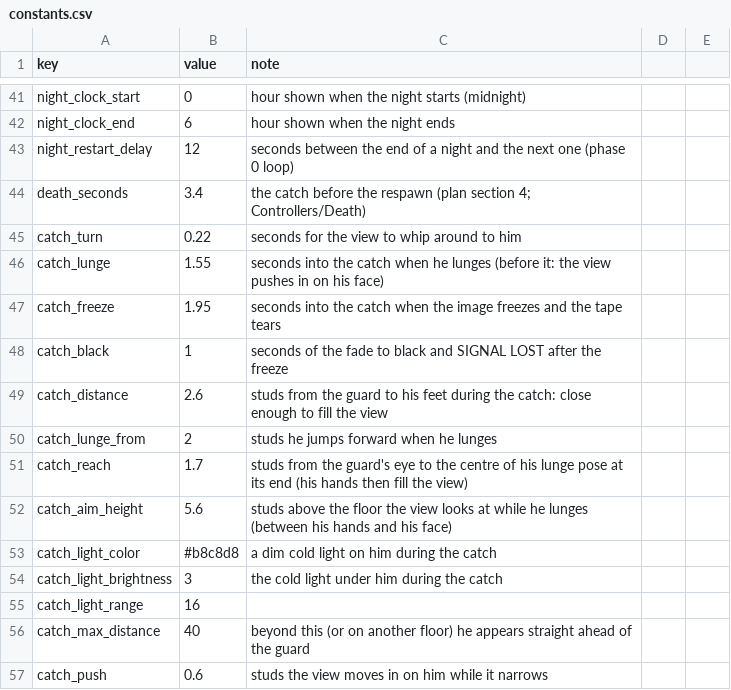
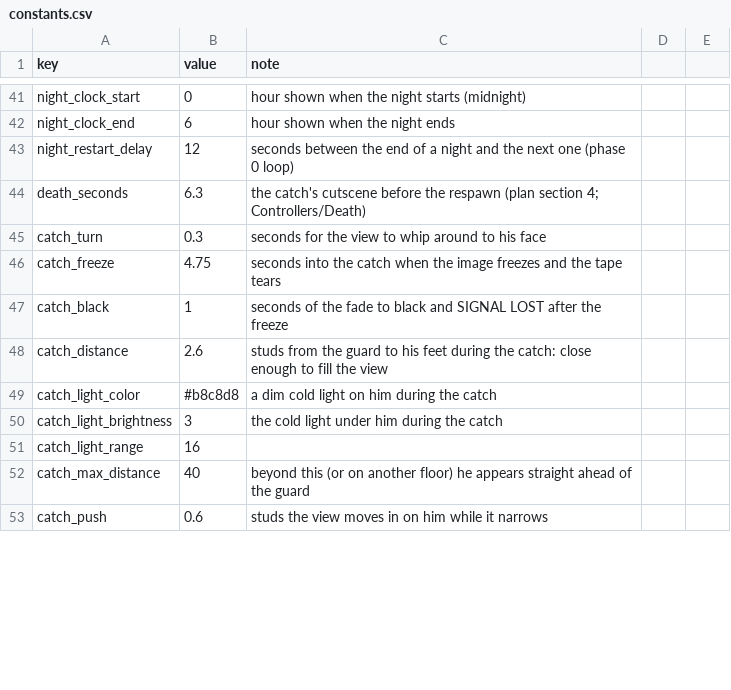
Before and after one commit to AMoncade/blind-spot, a CSV file: content/constants.csv, drawn as a sheet; only a part is shown, gaps mark what is left out; the diff covers the shown part only.

```diff
--- a/content/constants.csv
+++ b/content/constants.csv
@@ -43,11 +43,7 @@ night_clock_end,6,hour shown when the night ends
 night_restart_delay,12,seconds between the end of a night and the next one (phase 0 loop)
-death_seconds,3.4,the catch before the respawn (plan section 4; Controllers/Death)
-catch_turn,0.22,seconds for the view to whip around to him
-catch_lunge,1.55,seconds into the catch when he lunges (before it: the view pushes in on his face)
-catch_freeze,1.95,seconds into the catch when the image freezes and the tape tears
+death_seconds,6.3,the catch's cutscene before the respawn (plan section 4; Controllers/Death)
+catch_turn,0.3,seconds for the view to whip around to his face
+catch_freeze,4.75,seconds into the catch when the image freezes and the tape tears
 catch_black,1,seconds of the fade to black and SIGNAL LOST after the freeze
 catch_distance,2.6,studs from the guard to his feet during the catch: close enough to fill the view
-catch_lunge_from,2,studs he jumps forward when he lunges
-catch_reach,1.7,studs from the guard's eye to the centre of his lunge pose at its end (his hands then fill the view)
-catch_aim_height,5.6,studs above the floor the view looks at while he lunges (between his hands and his face)
 catch_light_color,#b8c8d8,a dim cold light on him during the catch
```
Also changed, not shown: 18 added rows, 1 removed row and 2 edited cells elsewhere in this file, assets/SOURCES.csv, 7 other files.
